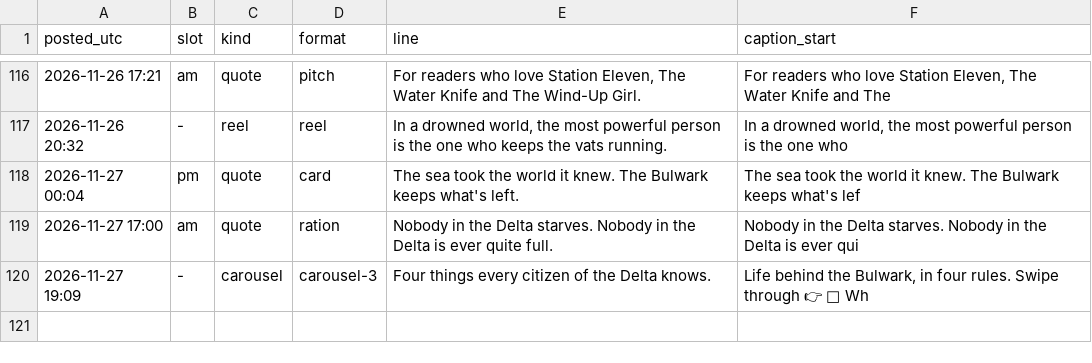
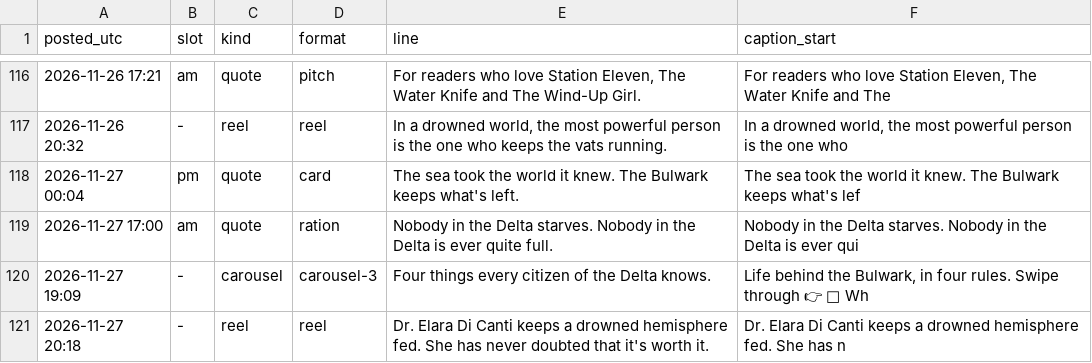
Before and after one commit to somhairlemaccormick-collab/The-Drowned-Concordat-Promo, a CSV file: log/posts.csv, drawn as a sheet; only a part is shown, gaps mark what is left out.

```diff
--- a/log/posts.csv
+++ b/log/posts.csv
@@ -120 +120,2 @@ posted_utc,slot,kind,format,line,caption_start
 2026-11-27 19:09,-,carousel,carousel-3,Four things every citizen of the Delta knows.,"Life behind the Bulwark, in four rules. Swipe through 👉 💬 Wh"
+2026-11-27 20:18,-,reel,reel,Dr. Elara Di Canti keeps a drowned hemisphere fed. She has never doubted that it's worth it.,Dr. Elara Di Canti keeps a drowned hemisphere fed. She has n
```
Also changed, not shown: 2 other files.
